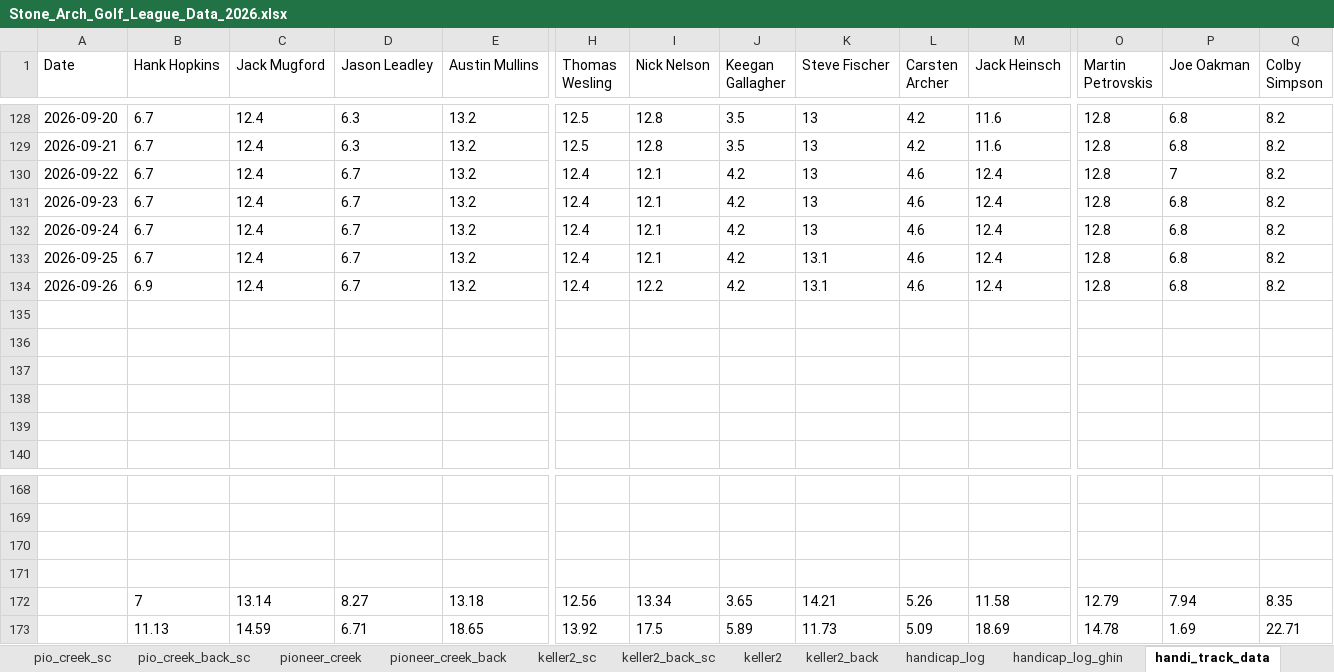
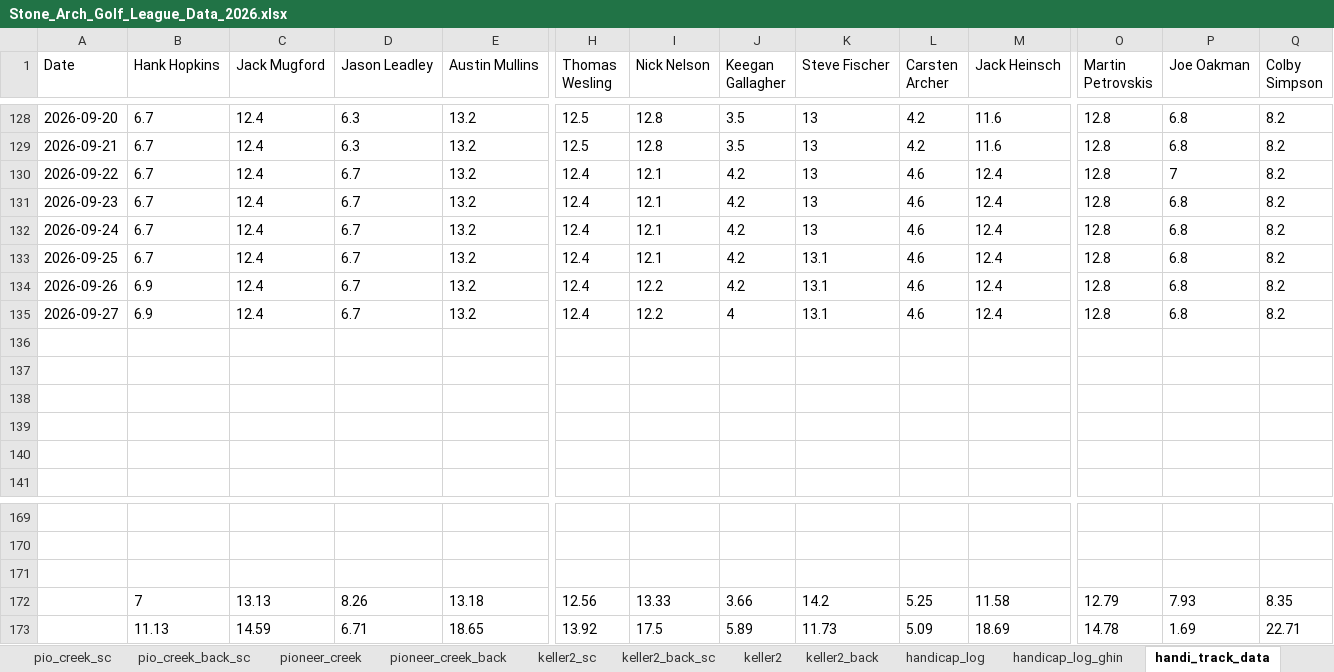
Before and after one commit to hankhopkins/sagl, an Excel workbook: data/Stone_Arch_Golf_League_Data_2026.xlsx, sheet handi_track_data, drawn as a sheet; only a part is shown, gaps mark what is left out; values as stored, in another font and other column widths than the file's, no borders; removed rows and columns are numbered as before the commit, all else as after; rows hold the shown columns only; the diff names each change by its address in the sheet, - before the commit and + after, or states it on an @@ line.

```diff
--- a/data/Stone_Arch_Golf_League_Data_2026.xlsx (sheet handi_track_data)
+++ b/data/Stone_Arch_Golf_League_Data_2026.xlsx (sheet handi_track_data)
+row 135: 2026-09-27 | 6.9 | 12.4 | 6.7 | 13.2 | 12.4 | 12.2 | 4 | 13.1 | 4.6 | 12.4 | 12.8 | 6.8 | 8.2
-row 171: (empty)
-C172 (Jack Mugford): 13.14
+C172 (Jack Mugford): 13.13
-D172 (Jason Leadley): 8.27
+D172 (Jason Leadley): 8.26
-I172 (Nick Nelson): 13.34
+I172 (Nick Nelson): 13.33
-J172 (Keegan Gallagher): 3.65
+J172 (Keegan Gallagher): 3.66
-K172 (Steve Fischer): 14.21
+K172 (Steve Fischer): 14.2
-L172 (Carsten Archer): 5.26
+L172 (Carsten Archer): 5.25
-P172 (Joe Oakman): 7.94
+P172 (Joe Oakman): 7.93
```
Also changed, not shown: sheet league_scoring_record, sheet handicap_log_ghin, sheet handicap_log, sheet league_handicap, sheet keller2_back_sc, sheet keller_back_sc, 14 more sheets, 1 other file.
